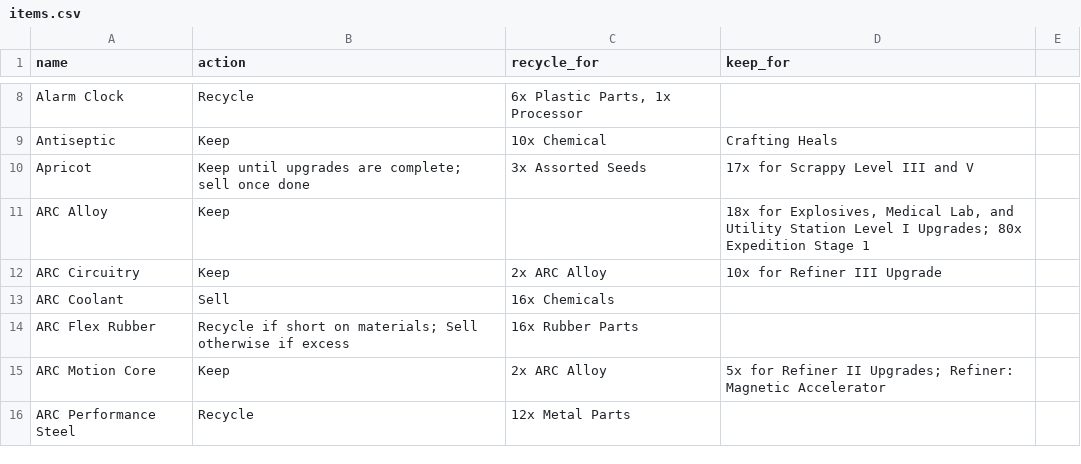
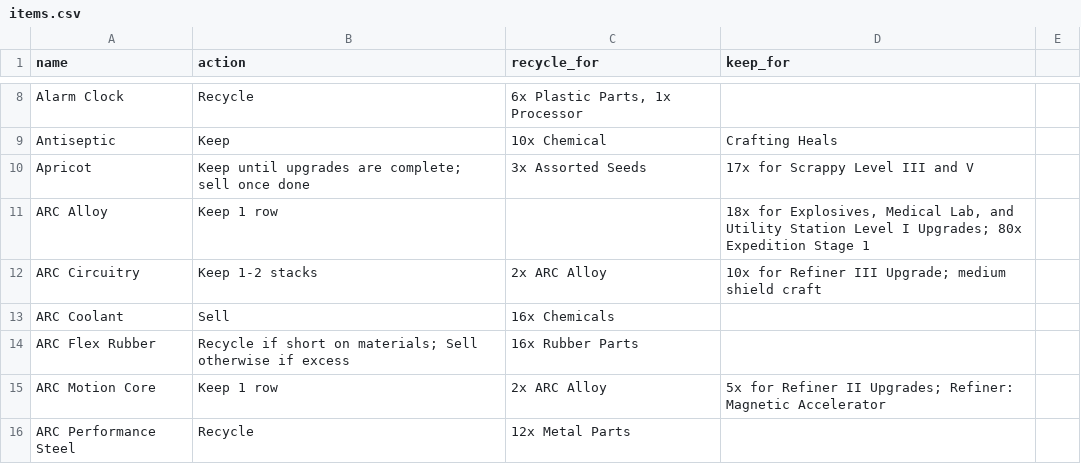
Before and after one commit to Pabosik/PabsArcTooltip, a CSV file: items.csv, drawn as a sheet; only a part is shown, gaps mark what is left out; the diff covers the shown part only.

Commit message:
Update recommendations

```diff
--- a/items.csv
+++ b/items.csv
@@ -11,3 +11,3 @@ Apricot,Keep until upgrades are complete; sell once done,3x Assorted Seeds,17x f
-ARC Alloy,Keep,,"18x for Explosives, Medical Lab, and Utility Station Level I Upgrades; 80x Expedition Stage 1"
-ARC Circuitry,Keep,2x ARC Alloy,10x for Refiner III Upgrade
+ARC Alloy,Keep 1 row,,"18x for Explosives, Medical Lab, and Utility Station Level I Upgrades; 80x Expedition Stage 1"
+ARC Circuitry,Keep 1-2 stacks,2x ARC Alloy,"10x for Refiner III Upgrade; medium shield craft"
 ARC Coolant,Sell,16x Chemicals,
@@ -15,2 +15,2 @@ ARC Flex Rubber,Recycle if short on materials; Sell otherwise if excess,16x Rubb
-ARC Motion Core,Keep,2x ARC Alloy,5x for Refiner II Upgrades; Refiner: Magnetic Accelerator
+ARC Motion Core,Keep 1 row,2x ARC Alloy,"5x for Refiner II Upgrades; Refiner: Magnetic Accelerator"
 ARC Performance Steel,Recycle,12x Metal Parts,
```
Also changed, not shown: 1 added row and 33 edited cells elsewhere in this file.
